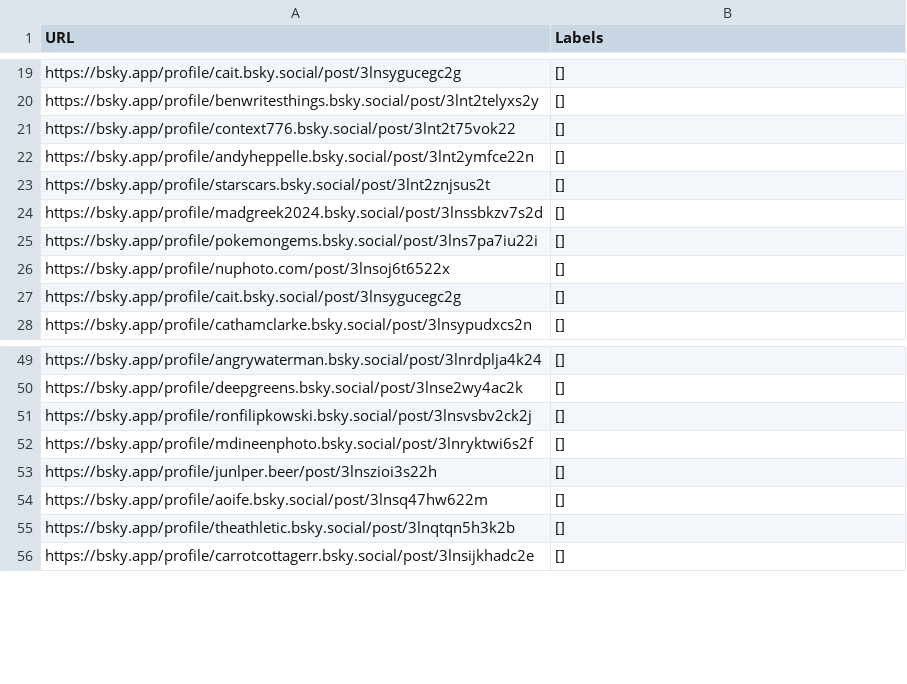
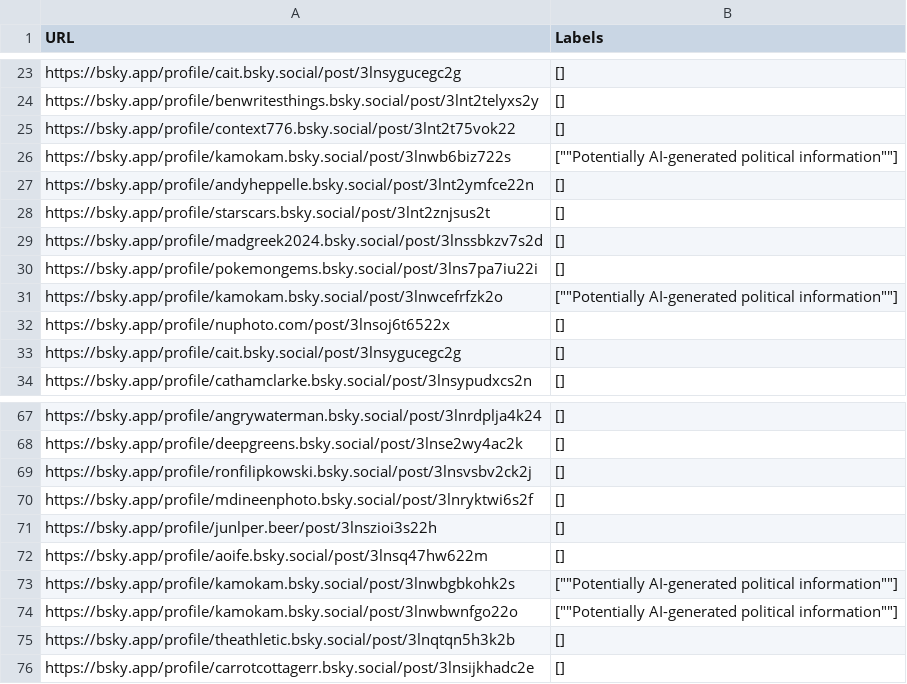
Before and after one commit to aaldayarova/bluesky-labeler, a CSV file: policy-labeler/test-posts-labeled.csv, drawn as a sheet; only a part is shown, gaps mark what is left out; the diff covers the shown part only; the diff names each change by its address in the sheet, - before the commit and + after, or states it on an @@ line.

Commit message:
Add a bunch of fake political AI posts

```diff
--- a/policy-labeler/test-posts-labeled.csv
+++ b/policy-labeler/test-posts-labeled.csv
+row 26: https://bsky.app/profile/kamokam.bsky.social/post/3lnwb6biz722s | [""Potentially AI-generated political information""]
+row 31: https://bsky.app/profile/kamokam.bsky.social/post/3lnwcefrfzk2o | [""Potentially AI-generated political information""]
+row 73: https://bsky.app/profile/kamokam.bsky.social/post/3lnwbgbkohk2s | [""Potentially AI-generated political information""]
+row 74: https://bsky.app/profile/kamokam.bsky.social/post/3lnwbwnfgo22o | [""Potentially AI-generated political information""]
```
Also changed, not shown: 22 added rows elsewhere in this file.
